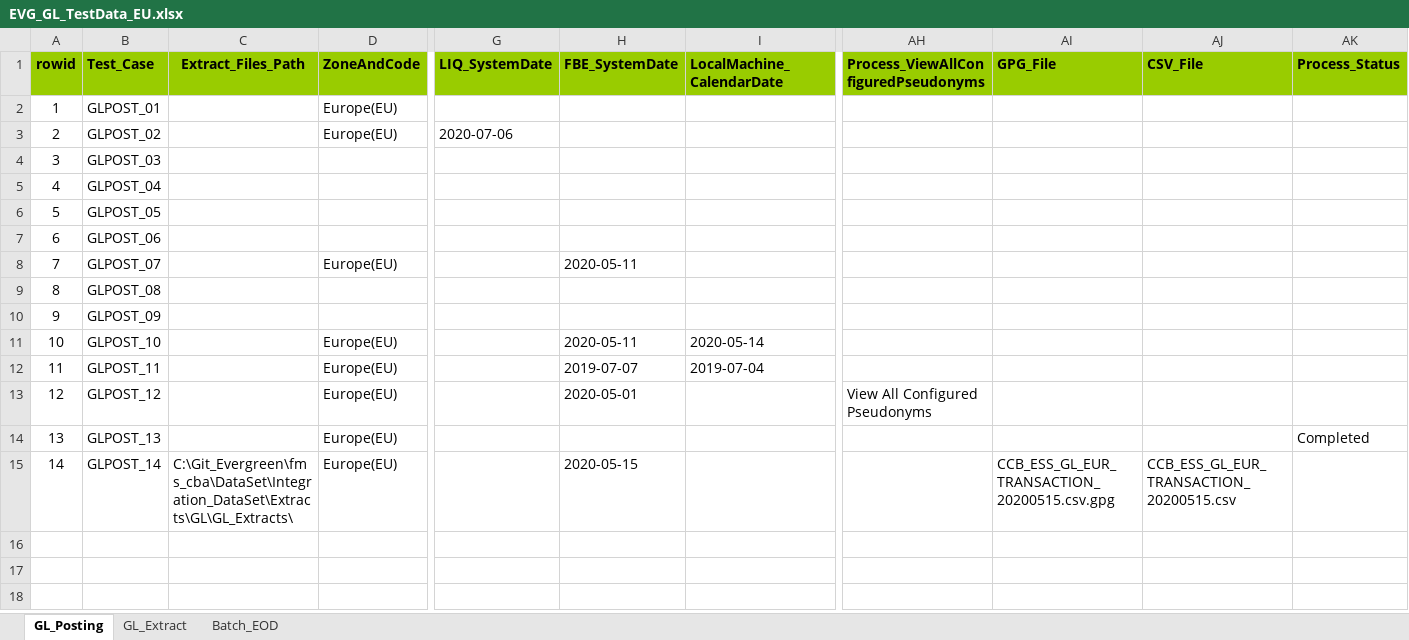
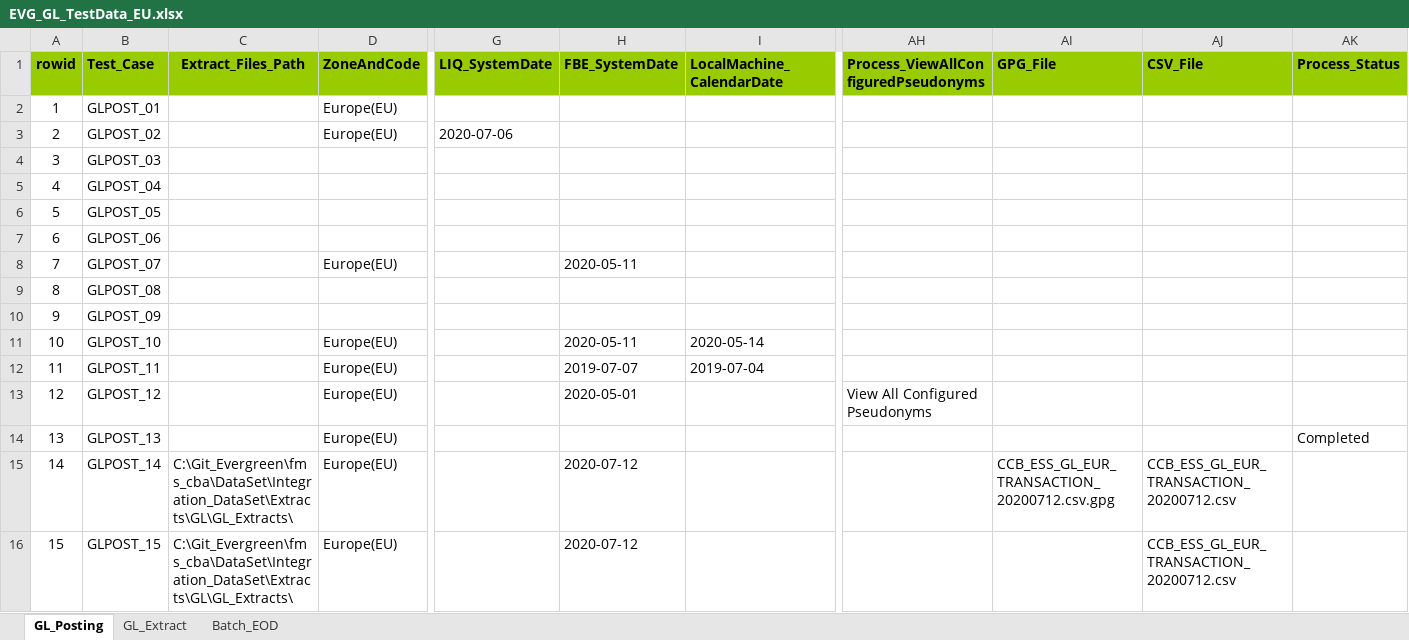
Before and after one commit to shirleenhong/automation-loan-application-cba, an Excel workbook: DataSet/Integration_DataSet/Extracts/GL/EVG_GL_TestData_EU.xlsx, sheet GL_Posting, drawn as a sheet; only a part is shown, gaps mark what is left out; values as stored, in another font and other column widths than the file's, no borders; rows hold the shown columns only; the diff names each change by its address in the sheet, - before the commit and + after, or states it on an @@ line.

```diff
--- a/DataSet/Integration_DataSet/Extracts/GL/EVG_GL_TestData_EU.xlsx (sheet GL_Posting)
+++ b/DataSet/Integration_DataSet/Extracts/GL/EVG_GL_TestData_EU.xlsx (sheet GL_Posting)
-H15 (FBE_SystemDate): 2020-05-15
+H15 (FBE_SystemDate): 2020-07-12
-AI15 (GPG_File): CCB_ESS_GL_EUR_TRANSACTION_20200515.csv.gpg
+AI15 (GPG_File): CCB_ESS_GL_EUR_TRANSACTION_20200712.csv.gpg
-AJ15 (CSV_File): CCB_ESS_GL_EUR_TRANSACTION_20200515.csv
+AJ15 (CSV_File): CCB_ESS_GL_EUR_TRANSACTION_20200712.csv
+row 16: 15 | GLPOST_15 | C:\Git_Evergreen\fms_cba\DataSet\Integration_DataSet\Extracts\GL\GL_Extracts\ | Europe(EU) |  | 2020-07-12 |  |  |  | CCB_ESS_GL_EUR_TRANSACTION_20200712.csv
```
Also changed, not shown: 7 other files.
